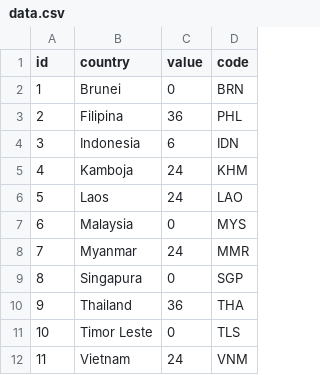
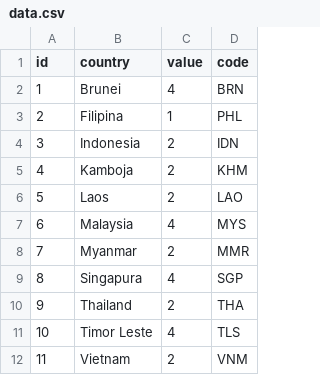
Before and after one commit to ginanjarpamungkas/asi-susu, a CSV file: data.csv, drawn as a sheet.

```diff
--- a/data.csv
+++ b/data.csv
@@ -1,12 +1,12 @@
 id,country,value,code
-1,Brunei,0,BRN
-2,Filipina,36,PHL
-3,Indonesia,6,IDN
-4,Kamboja,24,KHM
-5,Laos,24,LAO
-6,Malaysia,0,MYS
-7,Myanmar,24,MMR
-8,Singapura,0,SGP
-9,Thailand,36,THA
-10,Timor Leste,0,TLS
-11,Vietnam,24,VNM
+1,Brunei,4,BRN
+2,Filipina,1,PHL
+3,Indonesia,2,IDN
+4,Kamboja,2,KHM
+5,Laos,2,LAO
+6,Malaysia,4,MYS
+7,Myanmar,2,MMR
+8,Singapura,4,SGP
+9,Thailand,2,THA
+10,Timor Leste,4,TLS
+11,Vietnam,2,VNM
```
Also changed, not shown: 2 other files.
